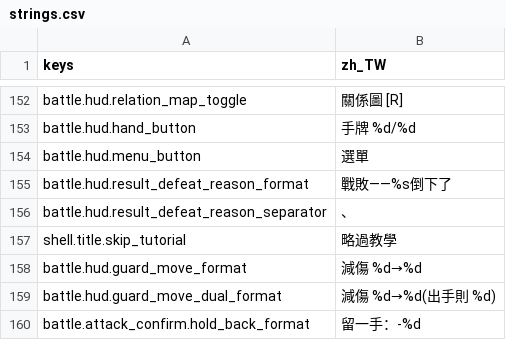
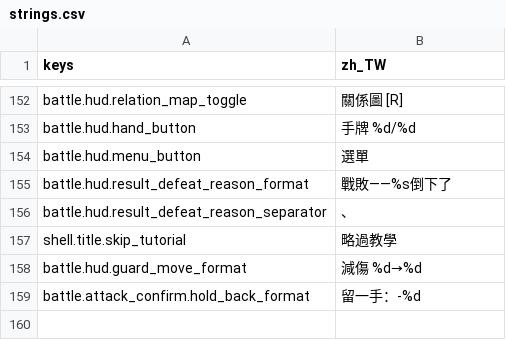
Before and after one commit to felixfu007/Claude-Code-Game-Studios, a CSV file: assets/data/locales/strings.csv, drawn as a sheet; only a part is shown, gaps mark what is left out.

```diff
--- a/assets/data/locales/strings.csv
+++ b/assets/data/locales/strings.csv
@@ -166,3 +166,2 @@ shell.title.skip_tutorial,略過教學
 battle.hud.guard_move_format,減傷 %d→%d
-battle.hud.guard_move_dual_format,減傷 %d→%d(出手則 %d)
 battle.attack_confirm.hold_back_format,留一手：-%d
```
Also changed, not shown: 4 other files.
